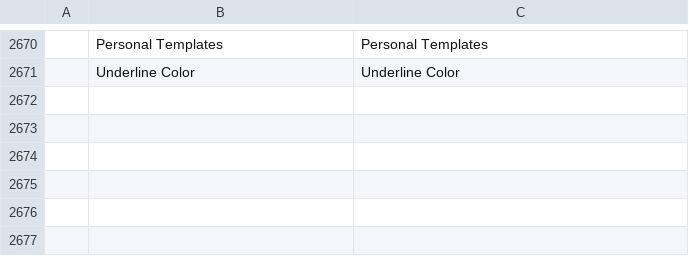
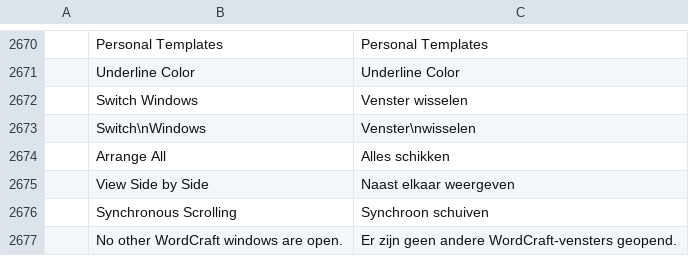
Before and after one commit to fopelka-EOCS/Word_Craft, a TSV file: crates/ui-egui/src/i18n/nl.tsv, drawn as a sheet; only a part is shown, gaps mark what is left out; the diff names each change by its address in the sheet, - before the commit and + after, or states it on an @@ line.

```diff
--- a/crates/ui-egui/src/i18n/nl.tsv
+++ b/crates/ui-egui/src/i18n/nl.tsv
+row 2672:  | Switch Windows | Venster wisselen
+row 2673:  | Switch\nWindows | Venster\nwisselen
+row 2674:  | Arrange All | Alles schikken
+row 2675:  | View Side by Side | Naast elkaar weergeven
+row 2676:  | Synchronous Scrolling | Synchroon schuiven
+row 2677:  | No other WordCraft windows are open. | Er zijn geen andere WordCraft-vensters geopend.
```
Also changed, not shown: crates/ui-egui/src/i18n/da.tsv, crates/ui-egui/src/i18n/ro.tsv, 1 other file.
